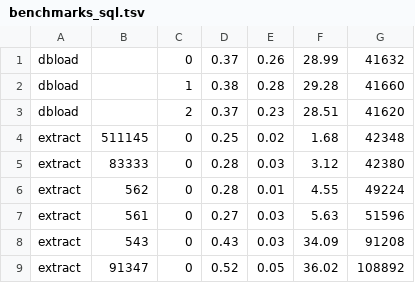
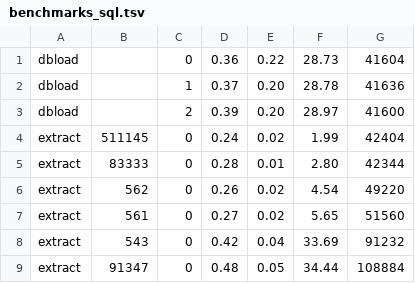
Before and after one commit to ggonnella/fastsubtrees, a TSV file: benchmarks/benchmarks_sql.tsv, drawn as a sheet; only a part is shown; the diff covers the shown part only.

```diff
--- a/benchmarks/benchmarks_sql.tsv
+++ b/benchmarks/benchmarks_sql.tsv
@@ -1,9 +1,9 @@
-dbload		0	0.37	0.26	28.99	41632
-dbload		1	0.38	0.28	29.28	41660
-dbload		2	0.37	0.23	28.51	41620
-extract	511145	0	0.25	0.02	1.68	42348
-extract	83333	0	0.28	0.03	3.12	42380
-extract	562	0	0.28	0.01	4.55	49224
-extract	561	0	0.27	0.03	5.63	51596
-extract	543	0	0.43	0.03	34.09	91208
-extract	91347	0	0.52	0.05	36.02	108892
+dbload		0	0.36	0.22	28.73	41604
+dbload		1	0.37	0.20	28.78	41636
+dbload		2	0.39	0.20	28.97	41600
+extract	511145	0	0.24	0.02	1.99	42404
+extract	83333	0	0.28	0.01	2.80	42344
+extract	562	0	0.26	0.02	4.54	49220
+extract	561	0	0.27	0.02	5.65	51560
+extract	543	0	0.42	0.04	33.69	91232
+extract	91347	0	0.48	0.05	34.44	108884
```
Also changed, not shown: 76 edited cells elsewhere in this file, benchmarks/benchmarks_attr.tsv, benchmarks/benchmarks_fst.tsv, 8 other files.
